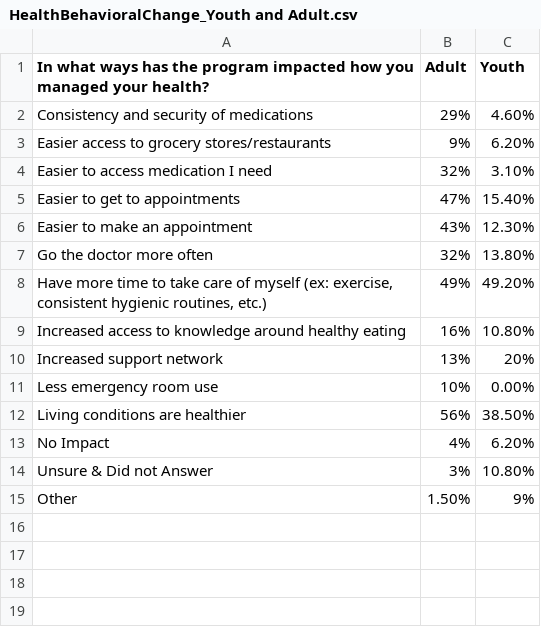
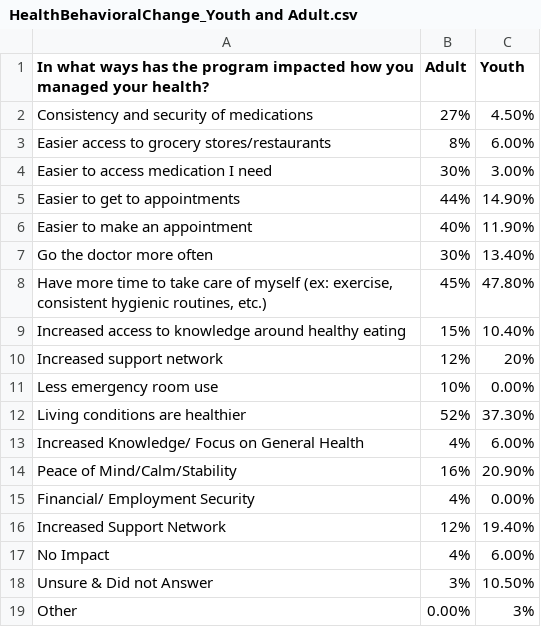
Before and after one commit to Amandanoelward/GitHubFHP_Repository, a CSV file: Health/HealthBehavioralChange_Youth and Adult.csv, drawn as a sheet.

Commit message:
Add files via upload

```diff
--- a/Health/HealthBehavioralChange_Youth and Adult.csv
+++ b/Health/HealthBehavioralChange_Youth and Adult.csv
@@ -1,15 +1,19 @@
 In what ways has the program impacted how you managed your health?,Adult,Youth
- Consistency and security of medications,29%,4.60%
- Easier access to grocery stores/restaurants,9%,6.20%
- Easier to access medication I need,32%,3.10%
- Easier to get to appointments,47%,15.40%
- Easier to make an appointment,43%,12.30%
- Go the doctor more often,32%,13.80%
-" Have more time to take care of myself (ex: exercise, consistent hygienic routines, etc.)",49%,49.20%
- Increased access to knowledge around healthy eating,16%,10.80%
- Increased support network,13%,20%
+ Consistency and security of medications,27%,4.50%
+ Easier access to grocery stores/restaurants,8%,6.00%
+ Easier to access medication I need,30%,3.00%
+ Easier to get to appointments,44%,14.90%
+ Easier to make an appointment,40%,11.90%
+ Go the doctor more often,30%,13.40%
+" Have more time to take care of myself (ex: exercise, consistent hygienic routines, etc.)",45%,47.80%
+ Increased access to knowledge around healthy eating,15%,10.40%
+ Increased support network,12%,20%
  Less emergency room use,10%,0.00%
- Living conditions are healthier,56%,38.50%
- No Impact,4%,6.20%
- Unsure & Did not Answer,3%,10.80%
-Other ,1.50%,9%
+ Living conditions are healthier,52%,37.30%
+Increased Knowledge/ Focus on General Health,4%,6.00%
+Peace of Mind/Calm/Stability,16%,20.90%
+Financial/ Employment Security,4%,0.00%
+Increased Support Network,12%,19.40%
+ No Impact,4%,6.00%
+ Unsure & Did not Answer,3%,10.50%
+Other ,0.00%,3%
```
